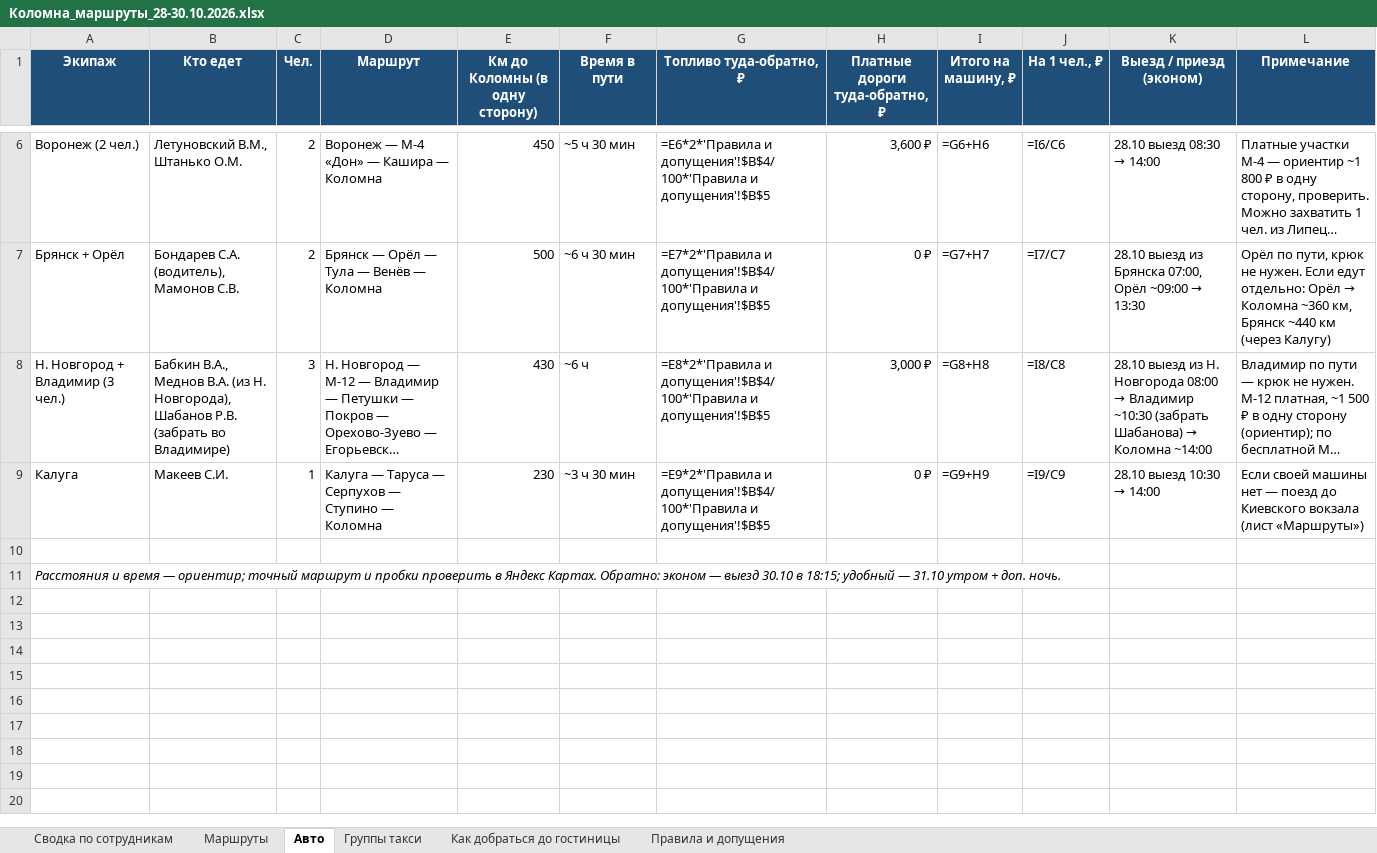
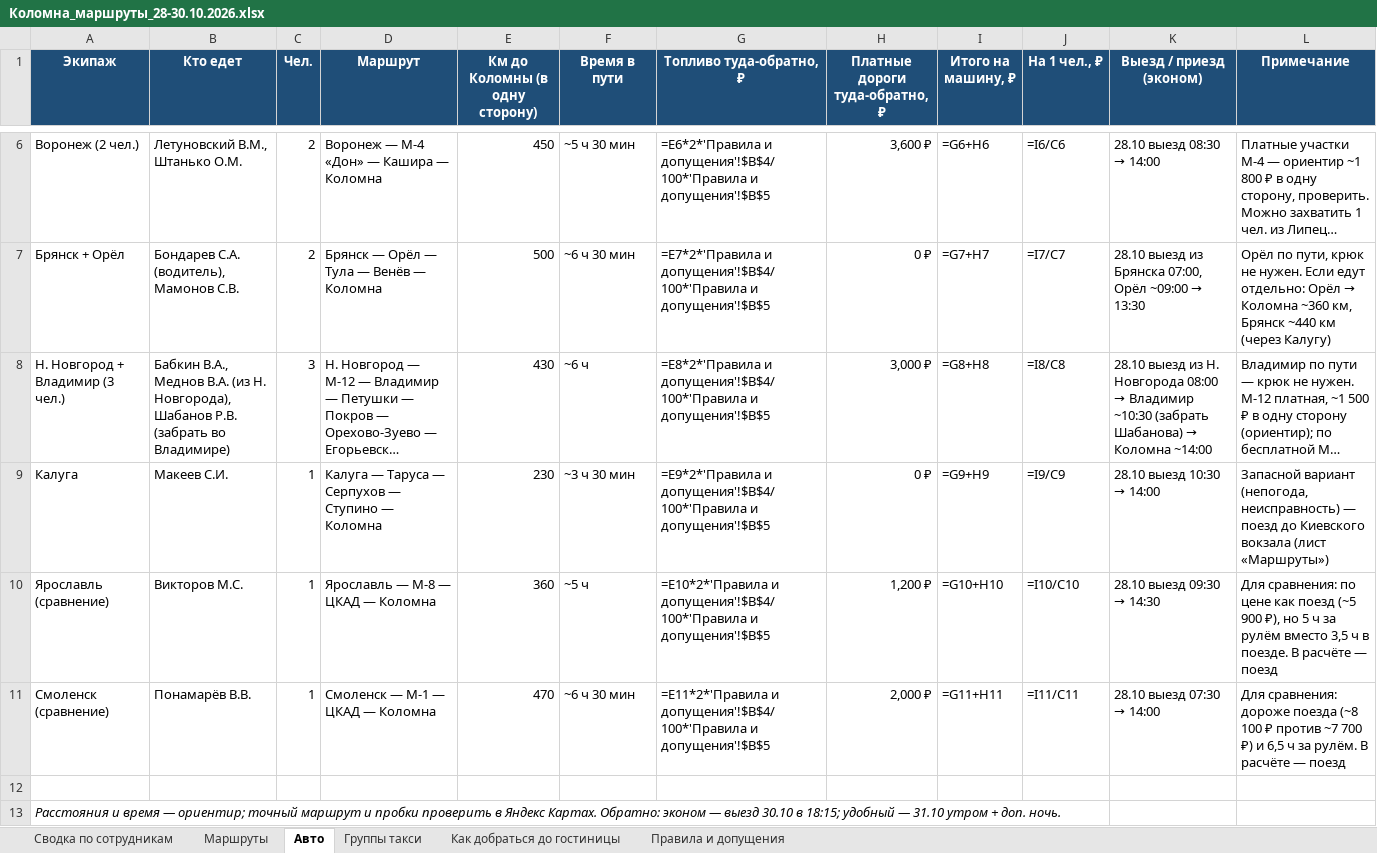
Before and after one commit to tm9262066066-maker/Tata, an Excel workbook: Коломна_маршруты_28-30.10.2026.xlsx, sheet Авто, drawn as a sheet; only a part is shown, gaps mark what is left out; long unchanged cells end in …; values as stored, in another font and other column widths than the file's, no borders; formulas without a stored value are shown as written; the diff names each change by its address in the sheet, - before the commit and + after, or states it on an @@ line.

```diff
--- a/Коломна_маршруты_28-30.10.2026.xlsx (sheet Авто)
+++ b/Коломна_маршруты_28-30.10.2026.xlsx (sheet Авто)
-L9 (Примечание): Если своей машины нет — поезд…
+L9 (Примечание): Запасной вариант (непогода, неисправность) — поезд…
+row 10: Ярославль (сравнение) | Викторов М.С. | 1 | Ярославль — М-8 — ЦКАД — Коломна | 360 | ~5 ч | =E10*2*'Правила и допущения'!$B$4/100*'Правила и допущения'!$B$5 | 1,200 ₽ | =G10+H10 | =I10/C10 | 28.10 выезд 09:30 → 14:30 | Для сравнения: по цене как поезд (~5 900 ₽), но 5 ч за рулём вместо 3,5 ч в поезде. В расчёте — поезд
+row 11: Смоленск (сравнение) | Понамарёв В.В. | 1 | Смоленск — М-1 — ЦКАД — Коломна | 470 | ~6 ч 30 мин | =E11*2*'Правила и допущения'!$B$4/100*'Правила и допущения'!$B$5 | 2,000 ₽ | =G11+H11 | =I11/C11 | 28.10 выезд 07:30 → 14:00 | Для сравнения: дороже поезда (~8 100 ₽ против ~7 700 ₽) и 6,5 ч за рулём. В расчёте — поезд
```
